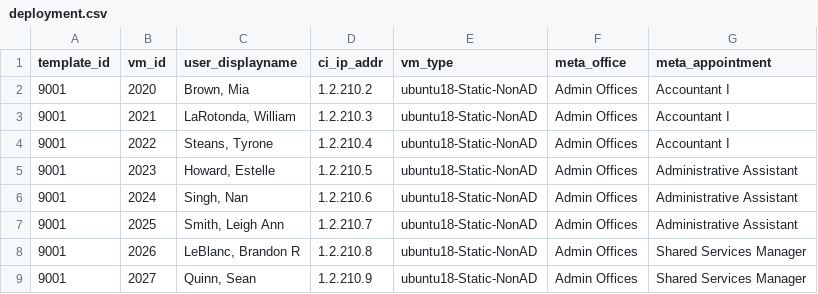
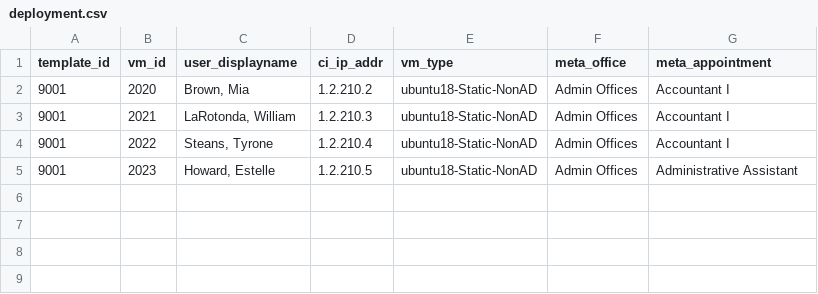
Before and after one commit to tlkh/cyber-range-automation, a CSV file: deployment.csv, drawn as a sheet; the diff names each change by its address in the sheet, - before the commit and + after, or states it on an @@ line.

Commit message:
make deployment smaller

```diff
--- a/deployment.csv
+++ b/deployment.csv
-row 6: 9001 | 2024 | Singh, Nan | 1.2.210.6 | ubuntu18-Static-NonAD | Admin Offices | Administrative Assistant
-row 7: 9001 | 2025 | Smith, Leigh Ann | 1.2.210.7 | ubuntu18-Static-NonAD | Admin Offices | Administrative Assistant
-row 8: 9001 | 2026 | LeBlanc, Brandon R | 1.2.210.8 | ubuntu18-Static-NonAD | Admin Offices | Shared Services Manager
-row 9: 9001 | 2027 | Quinn, Sean | 1.2.210.9 | ubuntu18-Static-NonAD | Admin Offices | Shared Services Manager
```
